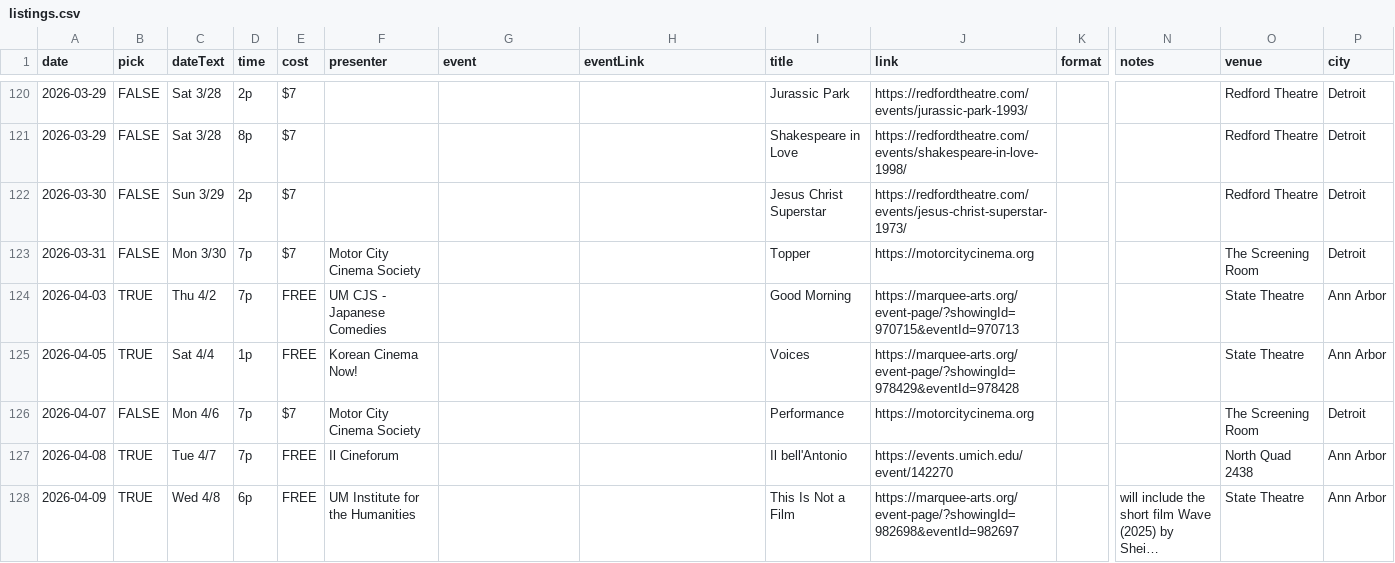
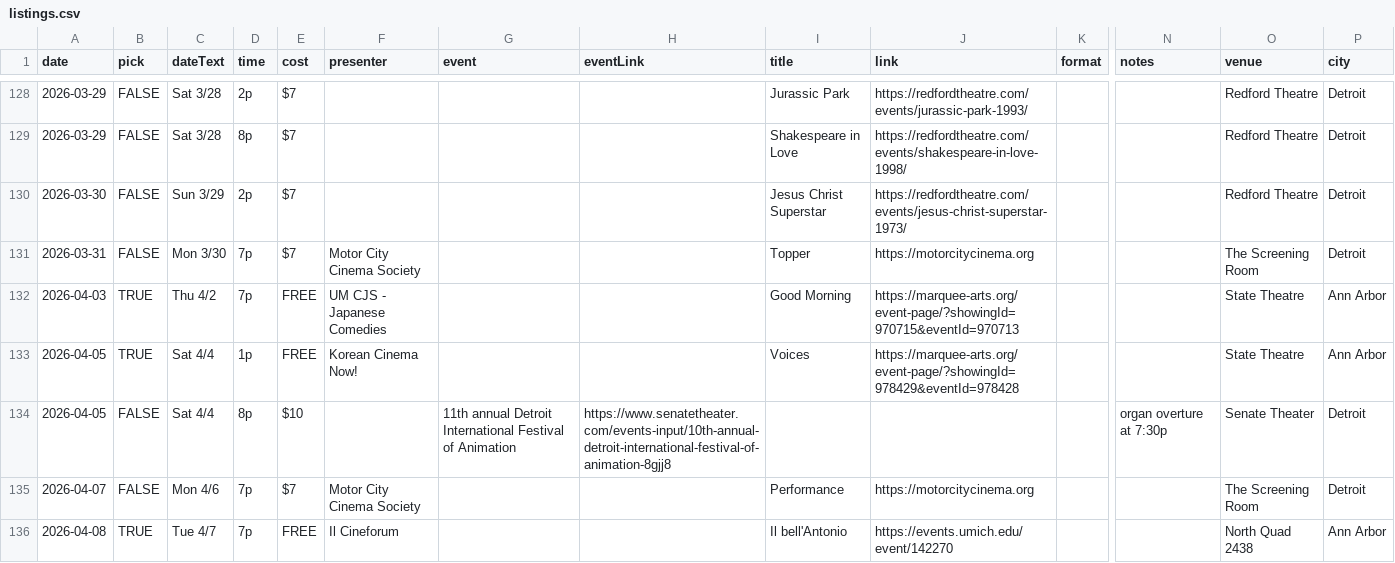
Before and after one commit to ypsijav/ypsijav.github.io, a CSV file: listings.csv, drawn as a sheet; only a part is shown, gaps mark what is left out; the shorter side is filled out with more unchanged rows; long unchanged cells end in …; rows hold the shown columns only; the diff covers the shown part only; the diff names each change by its address in the sheet, - before the commit and + after, or states it on an @@ line.

```diff
--- a/listings.csv
+++ b/listings.csv
+row 134: 2026-04-05 | FALSE | Sat 4/4 | 8p | $10 |  | 11th annual Detroit International Festival of Animation | https://www.senatetheater.com/events-input/10th-annual-detroit-international-festival-of-animation-8gjj8 |  |  |  | organ overture at 7:30p | Senate Theater | Detroit
```
Also changed, not shown: 8 added rows and 1 edited cell elsewhere in this file.
